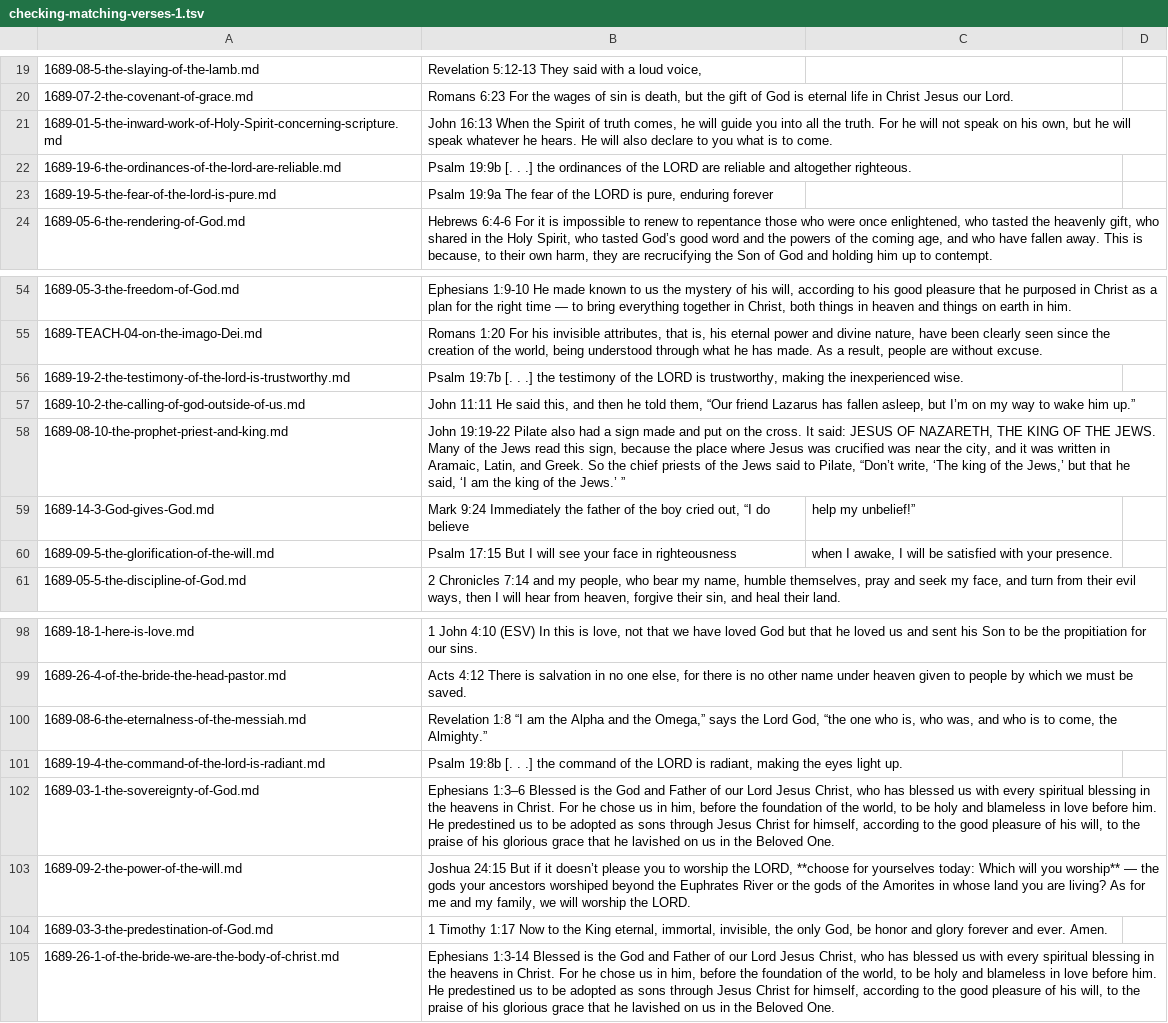
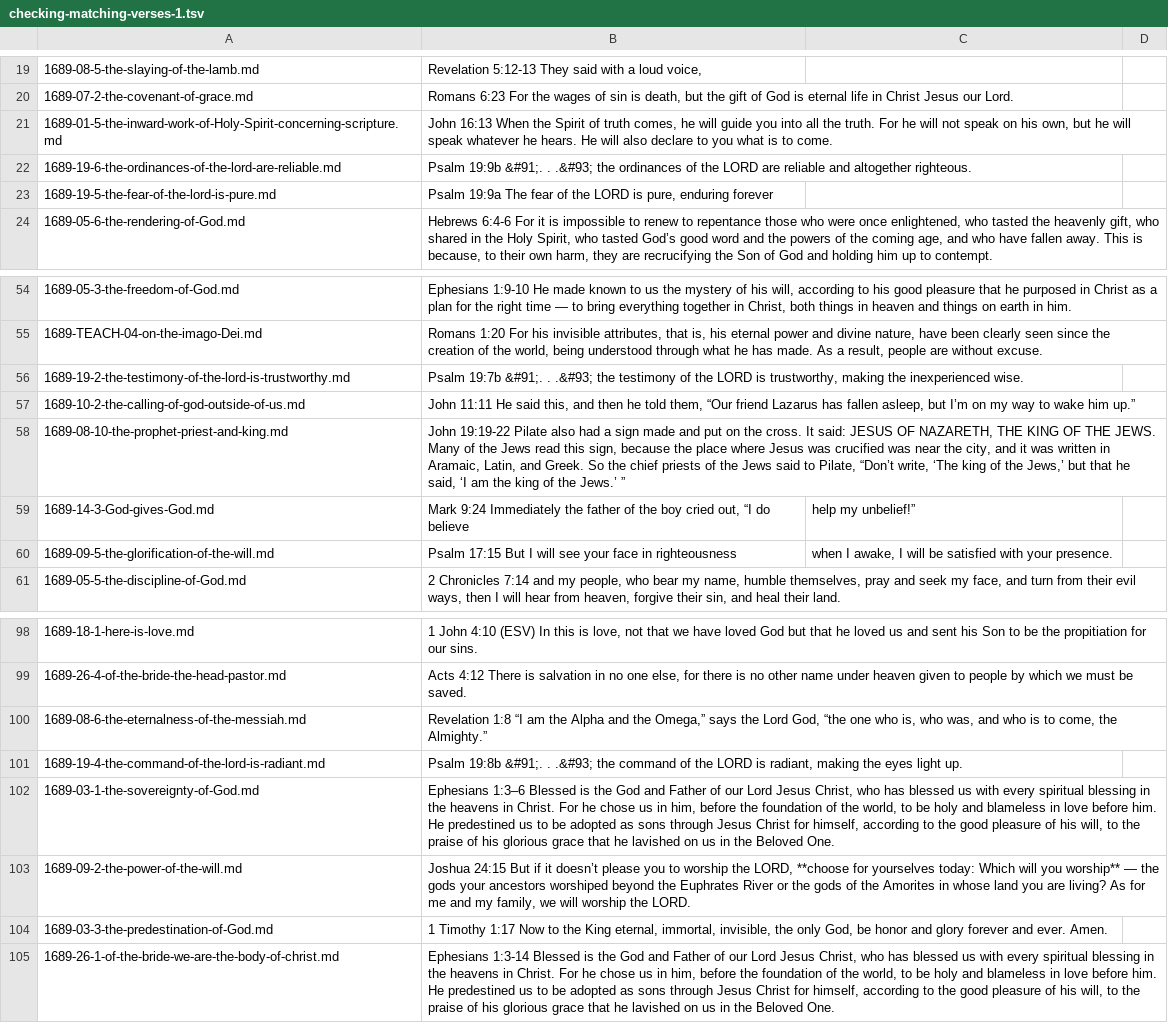
Before and after one commit to joelouthan/Theologicus, a TSV file: src/confession-1689/checking-matching-verses-1.tsv, drawn as a sheet; only a part is shown, gaps mark what is left out.

```diff
--- a/src/confession-1689/checking-matching-verses-1.tsv
+++ b/src/confession-1689/checking-matching-verses-1.tsv
@@ -21,3 +21,3 @@
 1689-01-5-the-inward-work-of-Holy-Spirit-concerning-scripture.md	John 16:13  When the Spirit of truth comes, he will guide you into all the truth. For he will not speak on his own, but he will speak whatever he hears. He will also declare to you what is to come.
-1689-19-6-the-ordinances-of-the-lord-are-reliable.md	Psalm 19:9b [. . .] the ordinances of the LORD are reliable and altogether righteous.
+1689-19-6-the-ordinances-of-the-lord-are-reliable.md	Psalm 19:9b &#91;. . .&#93; the ordinances of the LORD are reliable and altogether righteous.
 1689-19-5-the-fear-of-the-lord-is-pure.md	Psalm 19:9a The fear of the LORD is pure, enduring forever	
@@ -55,3 +55,3 @@
 1689-TEACH-04-on-the-imago-Dei.md	Romans 1:20 For his invisible attributes, that is, his eternal power and divine nature, have been clearly seen since the creation of the world, being understood through what he has made. As a result, people are without excuse.
-1689-19-2-the-testimony-of-the-lord-is-trustworthy.md	Psalm 19:7b [. . .] the testimony of the LORD is trustworthy, making the inexperienced wise.
+1689-19-2-the-testimony-of-the-lord-is-trustworthy.md	Psalm 19:7b &#91;. . .&#93; the testimony of the LORD is trustworthy, making the inexperienced wise.
 1689-10-2-the-calling-of-god-outside-of-us.md	John 11:11 He said this, and then he told them, “Our friend Lazarus has fallen asleep, but I’m on my way to wake him up.”
@@ -100,3 +100,3 @@
 1689-08-6-the-eternalness-of-the-messiah.md	Revelation 1:8 “I am the Alpha and the Omega,” says the Lord God, “the one who is, who was, and who is to come, the Almighty.”
-1689-19-4-the-command-of-the-lord-is-radiant.md	Psalm 19:8b [. . .] the command of the LORD is radiant, making the eyes light up.
+1689-19-4-the-command-of-the-lord-is-radiant.md	Psalm 19:8b &#91;. . .&#93; the command of the LORD is radiant, making the eyes light up.
 1689-03-1-the-sovereignty-of-God.md	Ephesians 1:3–6 Blessed is the God and Father of our Lord Jesus Christ, who has blessed us with every spiritual blessing in the heavens in Christ. For he chose us in him, before the foundation of the world, to be holy and blameless in love before him. He predestined us to be adopted as sons through Jesus Christ for himself, according to the good pleasure of his will, to the praise of his glorious grace that he lavished on us in the Beloved One.
```
Also changed, not shown: 16 other files.
